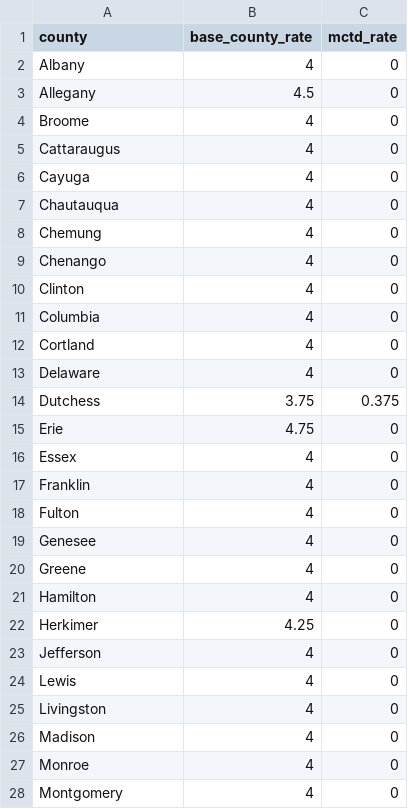
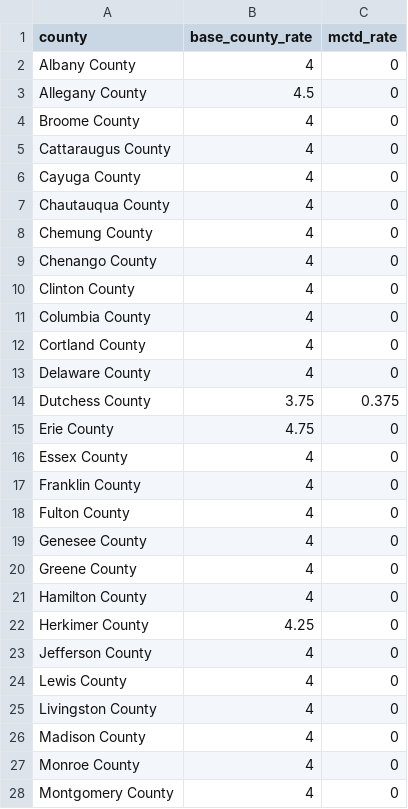
Before and after one commit to YaroslavSokoI/INT20H-Alco-team, a CSV file: backend/src/data/counties.csv, drawn as a sheet; only a part is shown; the diff covers the shown part only.

```diff
--- a/backend/src/data/counties.csv
+++ b/backend/src/data/counties.csv
@@ -1,28 +1,28 @@
 county, base_county_rate, mctd_rate
-Albany,4,0
-Allegany,4.5,0
-Broome,4,0
-Cattaraugus,4,0
-Cayuga,4,0
-Chautauqua,4,0
-Chemung,4,0
-Chenango,4,0
-Clinton,4,0
-Columbia,4,0
-Cortland,4,0
-Delaware,4,0
-Dutchess,3.75,0.375
-Erie,4.75,0
-Essex,4,0
-Franklin,4,0
-Fulton,4,0
-Genesee,4,0
-Greene,4,0
-Hamilton,4,0
-Herkimer,4.25,0
-Jefferson,4,0
-Lewis,4,0
-Livingston,4,0
-Madison,4,0
-Monroe,4,0
-Montgomery,4,0
+Albany County,4,0
+Allegany County,4.5,0
+Broome County,4,0
+Cattaraugus County,4,0
+Cayuga County,4,0
+Chautauqua County,4,0
+Chemung County,4,0
+Chenango County,4,0
+Clinton County,4,0
+Columbia County,4,0
+Cortland County,4,0
+Delaware County,4,0
+Dutchess County,3.75,0.375
+Erie County,4.75,0
+Essex County,4,0
+Franklin County,4,0
+Fulton County,4,0
+Genesee County,4,0
+Greene County,4,0
+Hamilton County,4,0
+Herkimer County,4.25,0
+Jefferson County,4,0
+Lewis County,4,0
+Livingston County,4,0
+Madison County,4,0
+Monroe County,4,0
+Montgomery County,4,0
```
Also changed, not shown: 30 edited cells elsewhere in this file, 39 other files.
